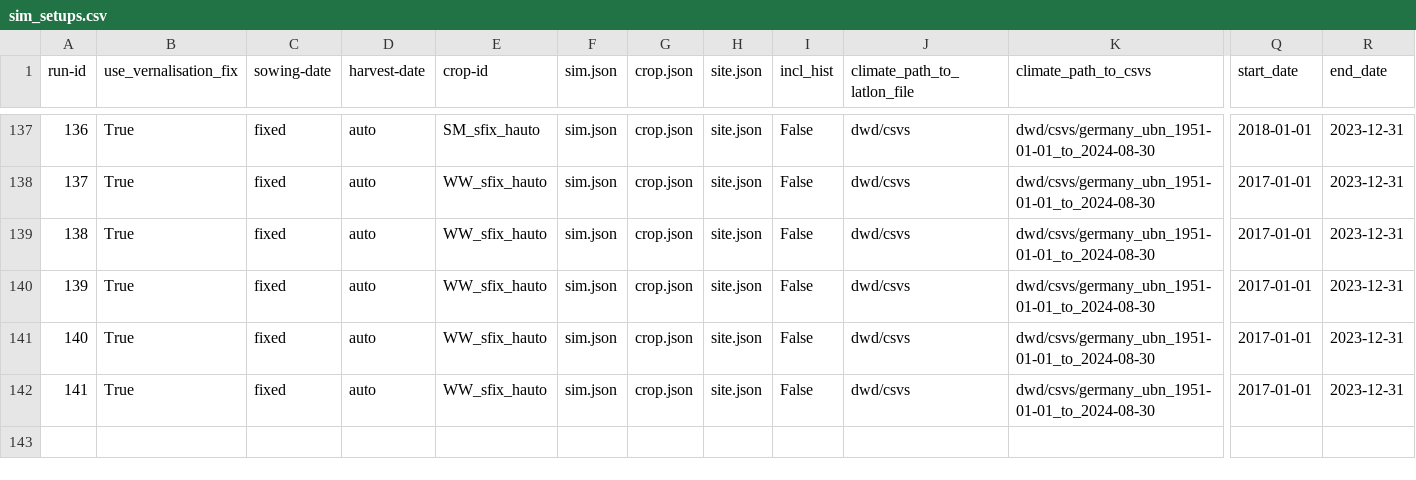
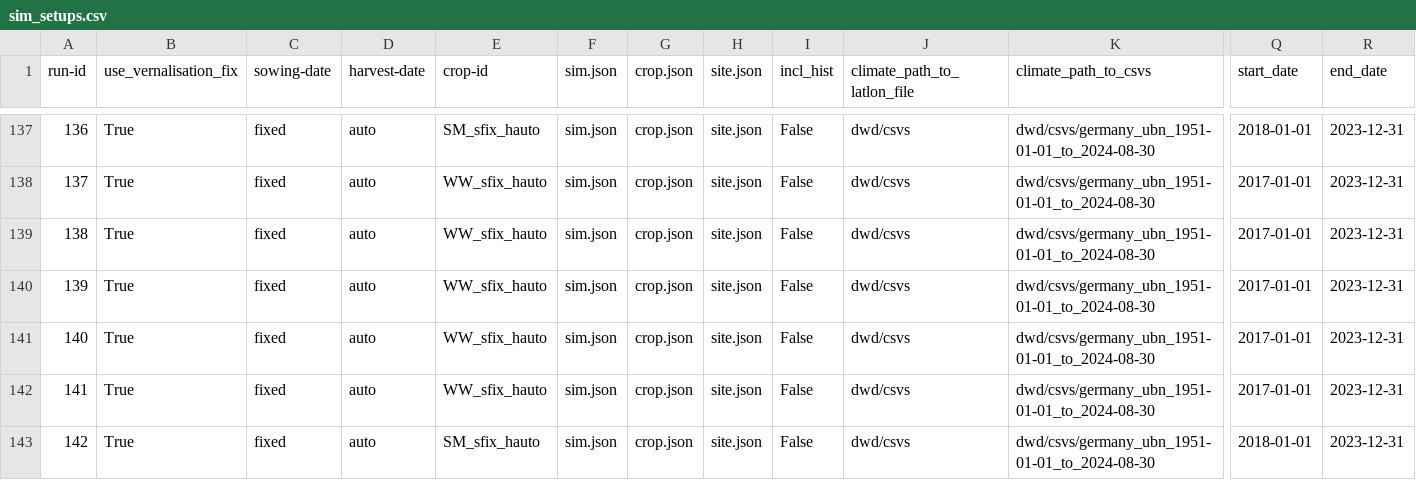
Before and after one commit to zalf-rpm/monica-agritwin, a CSV file: sim_setups.csv, drawn as a sheet; only a part is shown, gaps mark what is left out; rows hold the shown columns only; the diff names each change by its address in the sheet, - before the commit and + after, or states it on an @@ line.

Commit message:
add sm

```diff
--- a/sim_setups.csv
+++ b/sim_setups.csv
+row 143: 142 | True | fixed | auto | SM_sfix_hauto | sim.json | crop.json | site.json | False | dwd/csvs | dwd/csvs/germany_ubn_1951-01-01_to_2024-08-30 | 2018-01-01 | 2023-12-31
```
